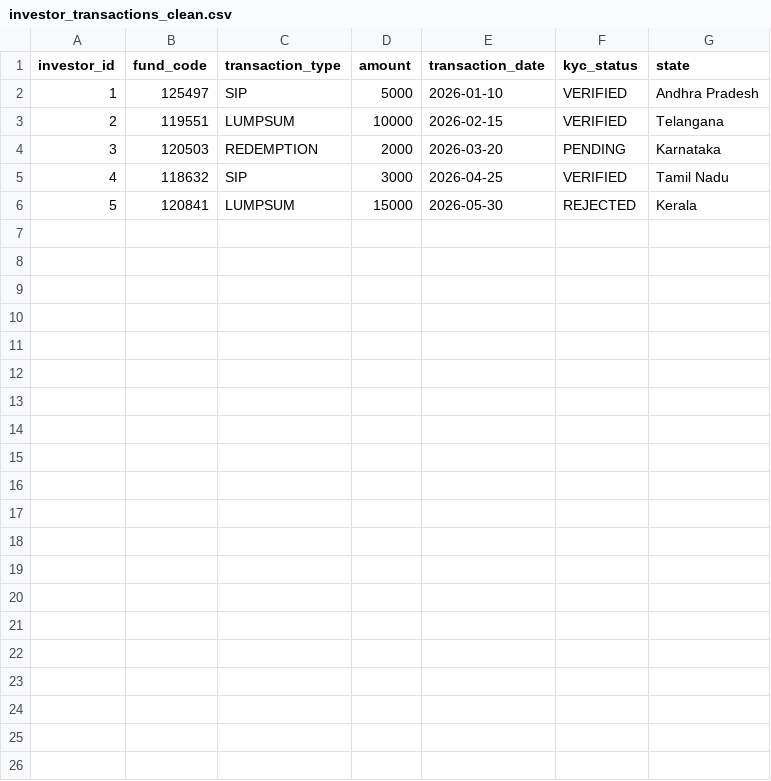
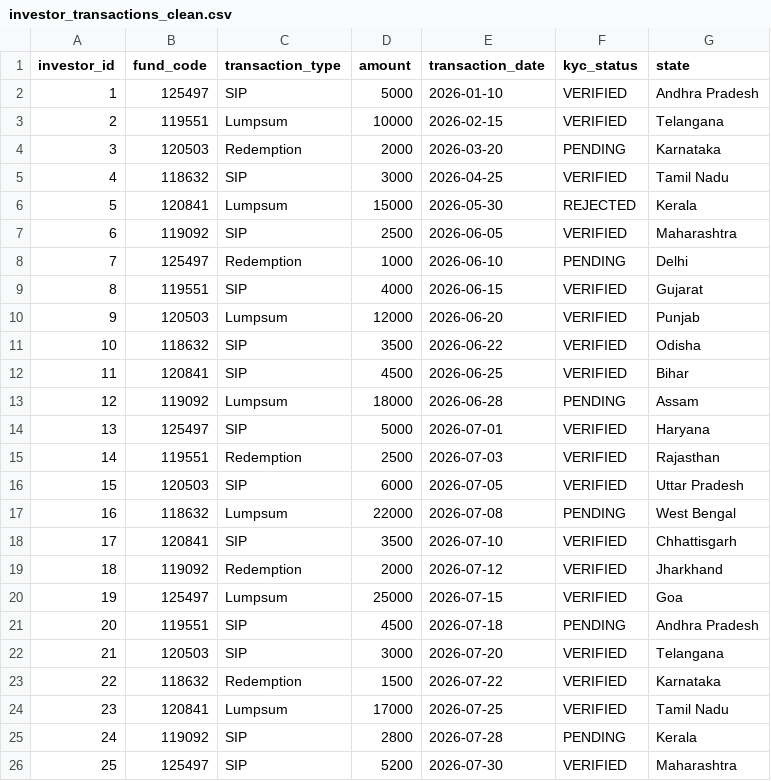
Before and after one commit to LakshmanChowdary2005/Mutual_Fund_Analysis, a CSV file: data/processed/investor_transactions_clean.csv, drawn as a sheet.

Commit message:
Completed Bluestock Mutual Fund Analytics Capstone Project

```diff
--- a/data/processed/investor_transactions_clean.csv
+++ b/data/processed/investor_transactions_clean.csv
@@ -2,5 +2,25 @@ investor_id,fund_code,transaction_type,amount,transaction_date,kyc_status,state
 1,125497,SIP,5000,2026-01-10,VERIFIED,Andhra Pradesh
-2,119551,LUMPSUM,10000,2026-02-15,VERIFIED,Telangana
-3,120503,REDEMPTION,2000,2026-03-20,PENDING,Karnataka
+2,119551,Lumpsum,10000,2026-02-15,VERIFIED,Telangana
+3,120503,Redemption,2000,2026-03-20,PENDING,Karnataka
 4,118632,SIP,3000,2026-04-25,VERIFIED,Tamil Nadu
-5,120841,LUMPSUM,15000,2026-05-30,REJECTED,Kerala
+5,120841,Lumpsum,15000,2026-05-30,REJECTED,Kerala
+6,119092,SIP,2500,2026-06-05,VERIFIED,Maharashtra
+7,125497,Redemption,1000,2026-06-10,PENDING,Delhi
+8,119551,SIP,4000,2026-06-15,VERIFIED,Gujarat
+9,120503,Lumpsum,12000,2026-06-20,VERIFIED,Punjab
+10,118632,SIP,3500,2026-06-22,VERIFIED,Odisha
+11,120841,SIP,4500,2026-06-25,VERIFIED,Bihar
+12,119092,Lumpsum,18000,2026-06-28,PENDING,Assam
+13,125497,SIP,5000,2026-07-01,VERIFIED,Haryana
+14,119551,Redemption,2500,2026-07-03,VERIFIED,Rajasthan
+15,120503,SIP,6000,2026-07-05,VERIFIED,Uttar Pradesh
+16,118632,Lumpsum,22000,2026-07-08,PENDING,West Bengal
+17,120841,SIP,3500,2026-07-10,VERIFIED,Chhattisgarh
+18,119092,Redemption,2000,2026-07-12,VERIFIED,Jharkhand
+19,125497,Lumpsum,25000,2026-07-15,VERIFIED,Goa
+20,119551,SIP,4500,2026-07-18,PENDING,Andhra Pradesh
+21,120503,SIP,3000,2026-07-20,VERIFIED,Telangana
+22,118632,Redemption,1500,2026-07-22,VERIFIED,Karnataka
+23,120841,Lumpsum,17000,2026-07-25,VERIFIED,Tamil Nadu
+24,119092,SIP,2800,2026-07-28,PENDING,Kerala
+25,125497,SIP,5200,2026-07-30,VERIFIED,Maharashtra
```
Also changed, not shown: 8 other files.
